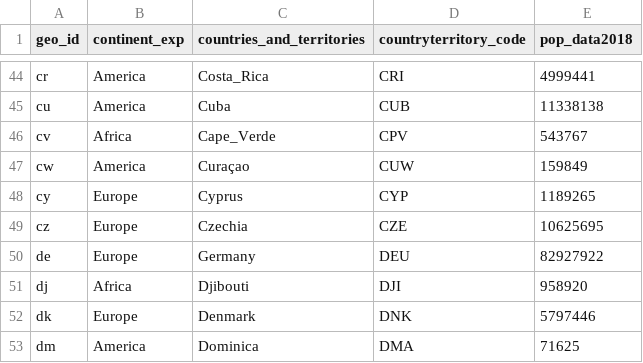
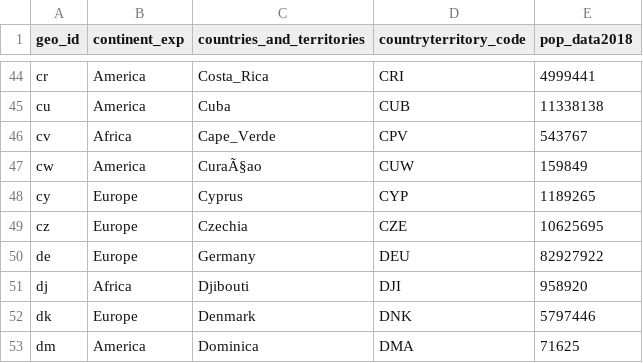
Before and after one commit to abdullahi4/ddf--ecdc--covid_19_geographic_distribution, a CSV file: ddf--entities--geo_id.csv, drawn as a sheet; only a part is shown, gaps mark what is left out.

Commit message:
auto generated dataset

```diff
--- a/ddf--entities--geo_id.csv
+++ b/ddf--entities--geo_id.csv
@@ -46,3 +46,3 @@ cu,America,Cuba,CUB,11338138
 cv,Africa,Cape_Verde,CPV,543767
-cw,America,Curaçao,CUW,159849
+cw,America,CuraÃ§ao,CUW,159849
 cy,Europe,Cyprus,CYP,1189265
```
Also changed, not shown: 1 other file.
